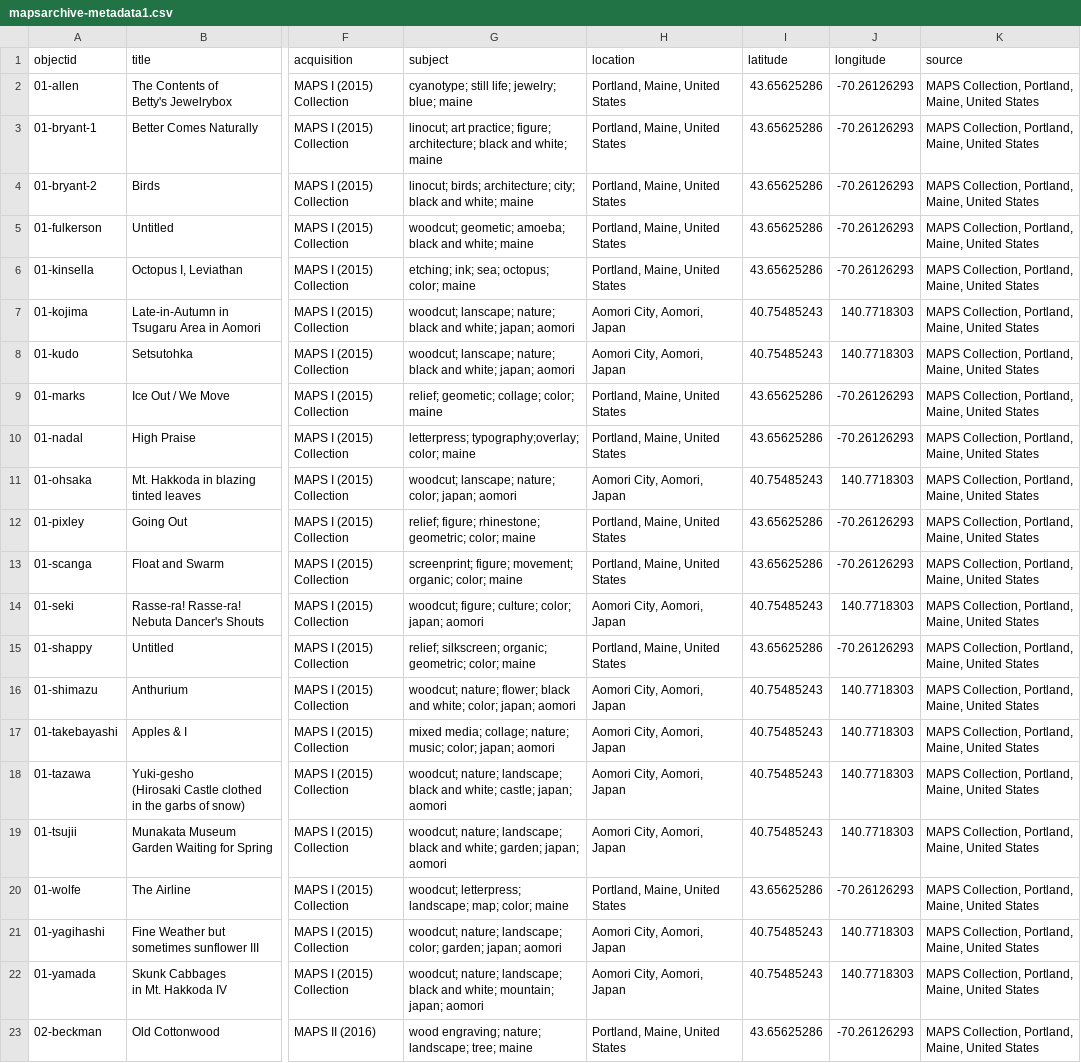
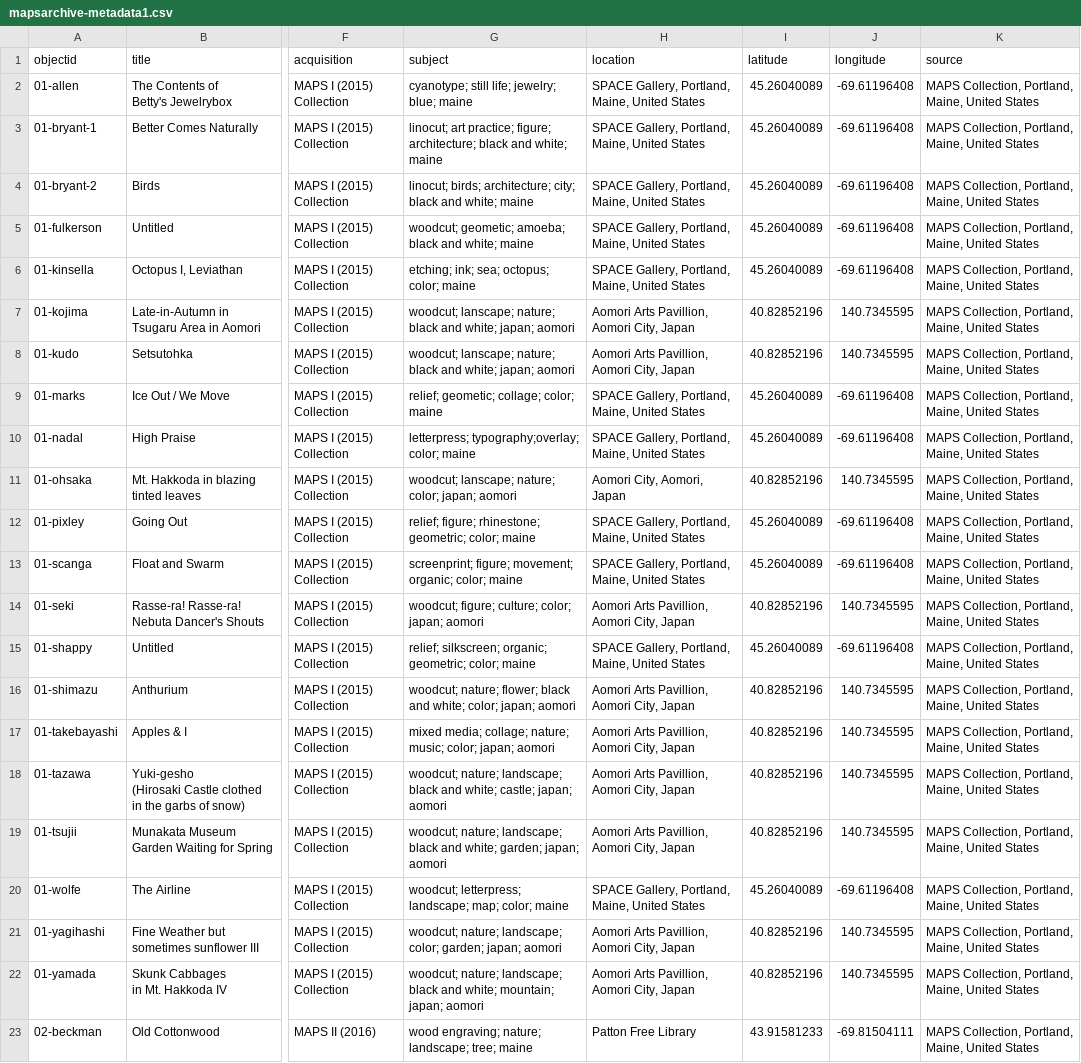
Before and after one commit to BriarPelletier/maps-archive, a CSV file: _data/mapsarchive-metadata1.csv, drawn as a sheet; only a part is shown, gaps mark what is left out; the diff covers the shown part only; the diff names each change by its address in the sheet, - before the commit and + after, or states it on an @@ line.

```diff
--- a/_data/mapsarchive-metadata1.csv
+++ b/_data/mapsarchive-metadata1.csv
-H2:H6 (location): Portland, Maine, United States
+H2:H6 (location): SPACE Gallery, Portland, Maine, United States
-I2:I6 (latitude): 43.65625286
+I2:I6 (latitude): 45.26040089
-J2:J6 (longitude): -70.26126293
+J2:J6 (longitude): -69.61196408
-H7:H8 (location): Aomori City, Aomori, Japan
+H7:H8 (location): Aomori Arts Pavillion, Aomori City, Japan
-I7:I8 (latitude): 40.75485243
+I7:I8 (latitude): 40.82852196
-J7:J8 (longitude): 140.7718303
+J7:J8 (longitude): 140.7345595
-H9:H10 (location): Portland, Maine, United States
+H9:H10 (location): SPACE Gallery, Portland, Maine, United States
-I9:I10 (latitude): 43.65625286
+I9:I10 (latitude): 45.26040089
-J9:J10 (longitude): -70.26126293
+J9:J10 (longitude): -69.61196408
-I11 (latitude): 40.75485243
+I11 (latitude): 40.82852196
-J11 (longitude): 140.7718303
+J11 (longitude): 140.7345595
-H12:H13 (location): Portland, Maine, United States
+H12:H13 (location): SPACE Gallery, Portland, Maine, United States
-I12:I13 (latitude): 43.65625286
+I12:I13 (latitude): 45.26040089
-J12:J13 (longitude): -70.26126293
+J12:J13 (longitude): -69.61196408
-H14 (location): Aomori City, Aomori, Japan
+H14 (location): Aomori Arts Pavillion, Aomori City, Japan
-I14 (latitude): 40.75485243
+I14 (latitude): 40.82852196
-J14 (longitude): 140.7718303
+J14 (longitude): 140.7345595
-H15 (location): Portland, Maine, United States
+H15 (location): SPACE Gallery, Portland, Maine, United States
-I15 (latitude): 43.65625286
+I15 (latitude): 45.26040089
-J15 (longitude): -70.26126293
+J15 (longitude): -69.61196408
-H16:H19 (location): Aomori City, Aomori, Japan
+H16:H19 (location): Aomori Arts Pavillion, Aomori City, Japan
-I16:I19 (latitude): 40.75485243
+I16:I19 (latitude): 40.82852196
-J16:J19 (longitude): 140.7718303
+J16:J19 (longitude): 140.7345595
-H20 (location): Portland, Maine, United States
+H20 (location): SPACE Gallery, Portland, Maine, United States
-I20 (latitude): 43.65625286
+I20 (latitude): 45.26040089
-J20 (longitude): -70.26126293
+J20 (longitude): -69.61196408
-H21:H22 (location): Aomori City, Aomori, Japan
+H21:H22 (location): Aomori Arts Pavillion, Aomori City, Japan
-I21:I22 (latitude): 40.75485243
+I21:I22 (latitude): 40.82852196
-J21:J22 (longitude): 140.7718303
+J21:J22 (longitude): 140.7345595
-H23 (location): Portland, Maine, United States
+H23 (location): Patton Free Library
-I23 (latitude): 43.65625286
+I23 (latitude): 43.91581233
-J23 (longitude): -70.26126293
+J23 (longitude): -69.81504111
```
Also changed, not shown: 78 edited cells elsewhere in this file, 3 other files.
